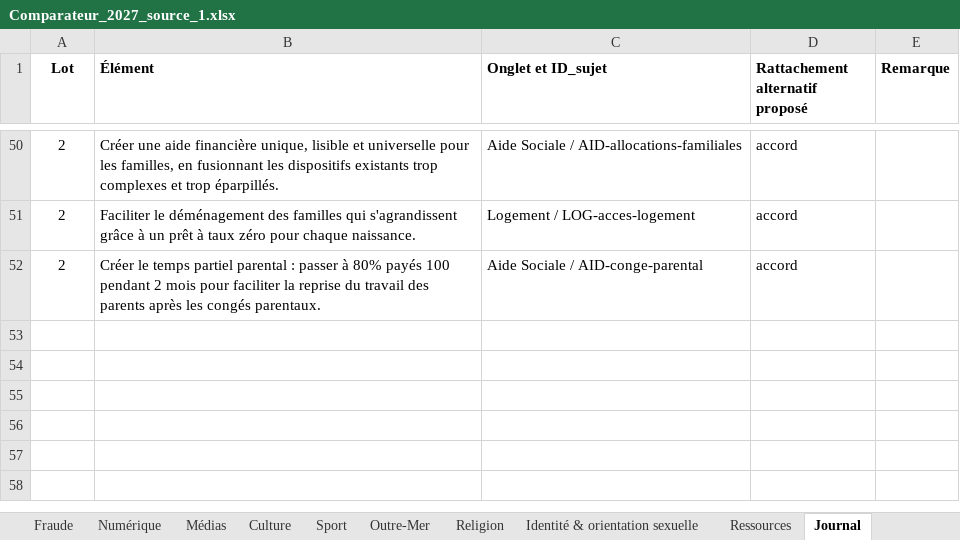
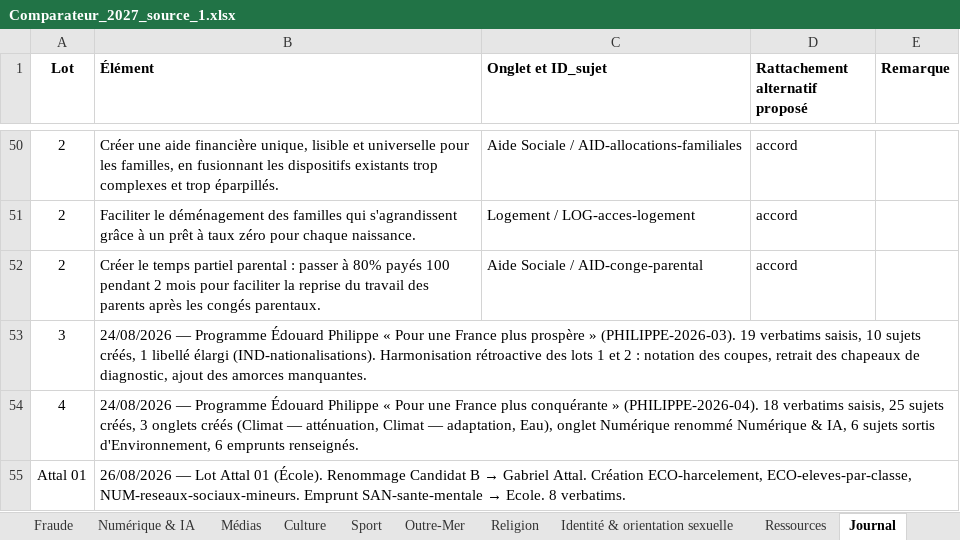
Before and after one commit to Lutincompris67/comparateur-2027, an Excel workbook: Comparateur_2027_source_1.xlsx, sheet Journal, drawn as a sheet; only a part is shown, gaps mark what is left out; values as stored, in another font and other column widths than the file's, no borders; the diff names each change by its address in the sheet, - before the commit and + after, or states it on an @@ line.

```diff
--- a/Comparateur_2027_source_1.xlsx (sheet Journal)
+++ b/Comparateur_2027_source_1.xlsx (sheet Journal)
-sheet tab: Numérique
+sheet tab: Numérique & IA
+row 53: 3 | 24/08/2026 — Programme Édouard Philippe « Pour une France plus prospère » (PHILIPPE-2026-03). 19 verbatims saisis, 10 sujets créés, 1 libellé élargi (IND-nationalisations). Harmonisation rétroactive des lots 1 et 2 : notation des coupes, retrait des chapeaux de diagnostic, ajout des amorces manquantes.
+row 54: 4 | 24/08/2026 — Programme Édouard Philippe « Pour une France plus conquérante » (PHILIPPE-2026-04). 18 verbatims saisis, 25 sujets créés, 3 onglets créés (Climat — atténuation, Climat — adaptation, Eau), onglet Numérique renommé Numérique & IA, 6 sujets sortis d'Environnement, 6 emprunts renseignés.
+row 55: Attal 01 | 26/08/2026 — Lot Attal 01 (École). Renommage Candidat B → Gabriel Attal. Création ECO-harcelement, ECO-eleves-par-classe, NUM-reseaux-sociaux-mineurs. Emprunt SAN-sante-mentale → Ecole. 8 verbatims.
```
Also changed, not shown: sheet Bibliographie, sheet Analyses & partis pris, sheet Numérique & IA, sheet Ecole, sheet Environnement, sheet Lisez-moi, 30 more sheets, other sheet tabs.
